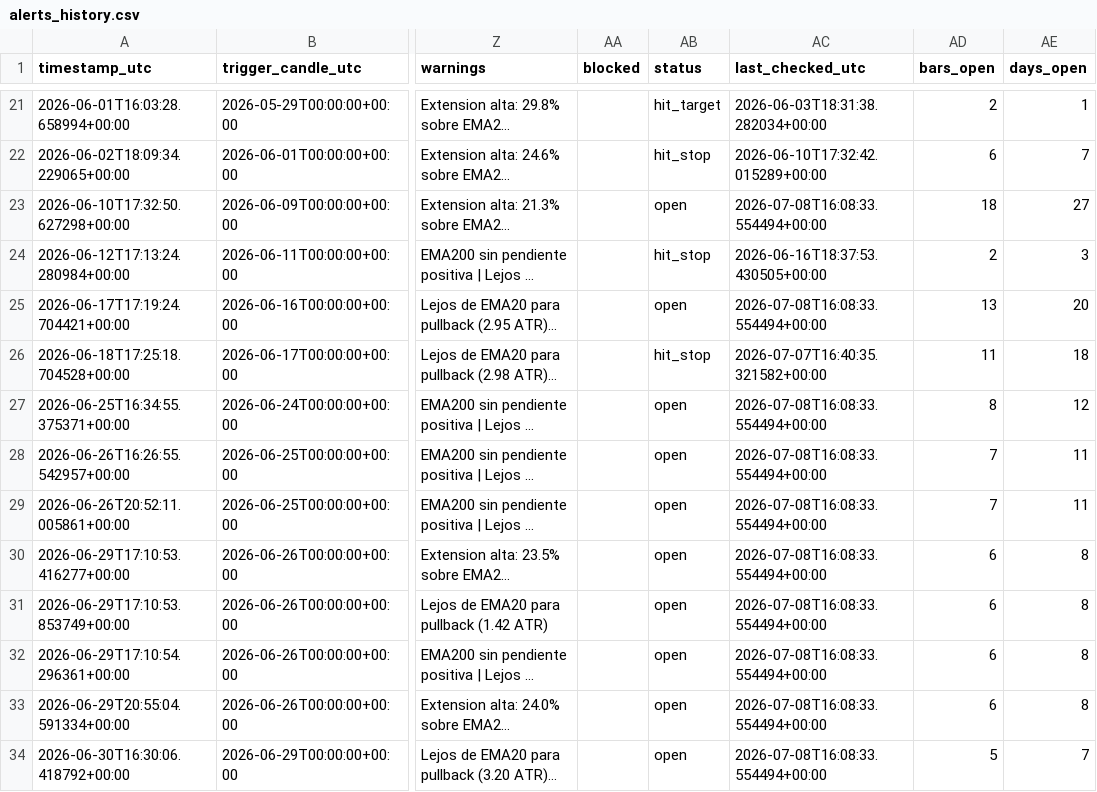
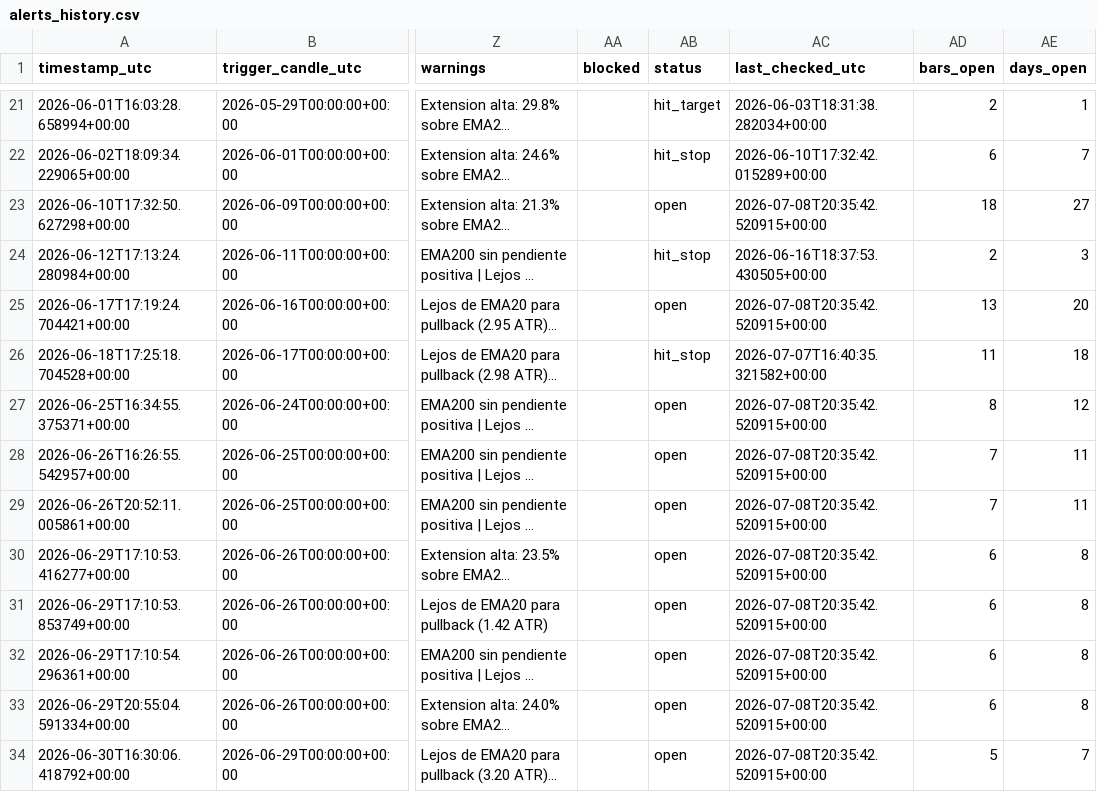
Before and after one commit to ronaldfj/nyse_price_alerts, a CSV file: alerts_history.csv, drawn as a sheet; only a part is shown, gaps mark what is left out; long unchanged cells end in …; the diff covers the shown part only; the diff names each change by its address in the sheet, - before the commit and + after, or states it on an @@ line.

```diff
--- a/alerts_history.csv
+++ b/alerts_history.csv
-AC23 (last_checked_utc): 2026-07-08T16:08:33.554494+00:00
+AC23 (last_checked_utc): 2026-07-08T20:35:42.520915+00:00
-AC25 (last_checked_utc): 2026-07-08T16:08:33.554494+00:00
+AC25 (last_checked_utc): 2026-07-08T20:35:42.520915+00:00
-AC27:AC34 (last_checked_utc): 2026-07-08T16:08:33.554494+00:00
+AC27:AC34 (last_checked_utc): 2026-07-08T20:35:42.520915+00:00
```
Also changed, not shown: 10 edited cells elsewhere in this file.
